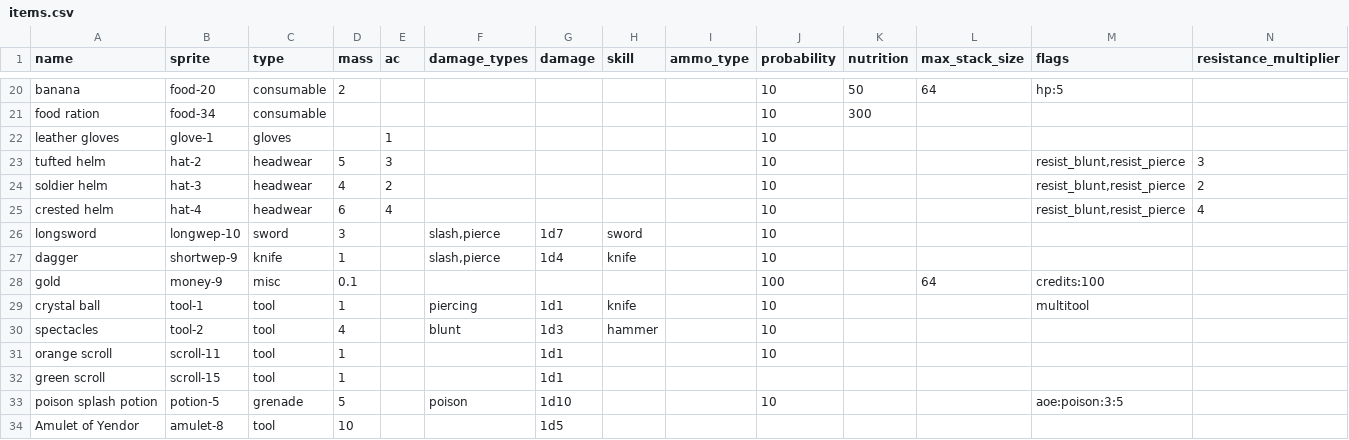
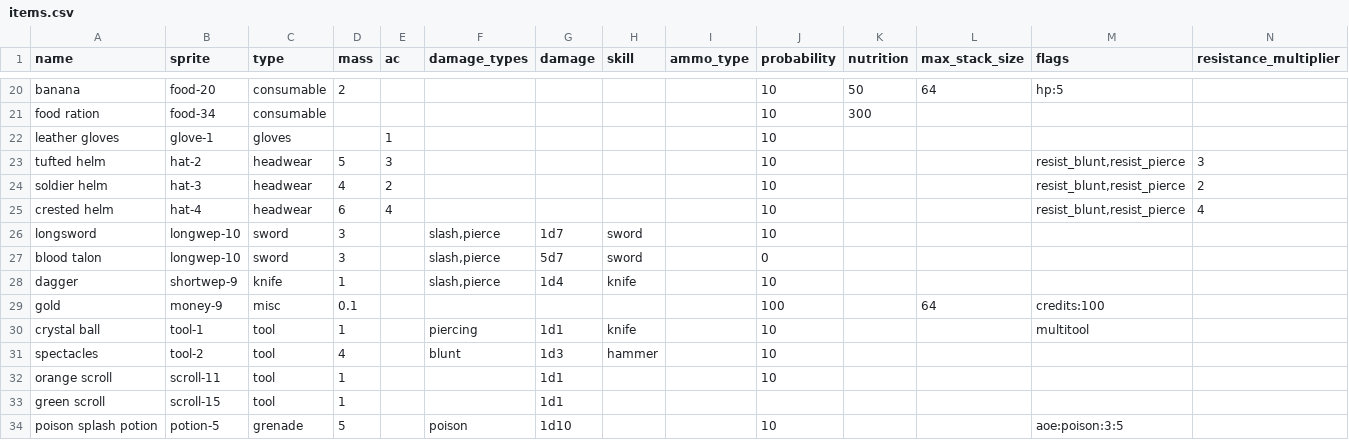
Before and after one commit to LokisKingdom/THE-MAZE-OF-LUCIFER, a CSV file: assets/data/items.csv, drawn as a sheet; only a part is shown, gaps mark what is left out; the shorter side is filled out with more unchanged rows; the diff names each change by its address in the sheet, - before the commit and + after, or states it on an @@ line.

Commit message:
added a better weapon for Satan
blood talon

```diff
--- a/assets/data/items.csv
+++ b/assets/data/items.csv
+row 27: blood talon | longwep-10 | sword | 3 |  | slash,pierce | 5d7 | sword |  | 0
```
Also changed, not shown: 1 other file.
